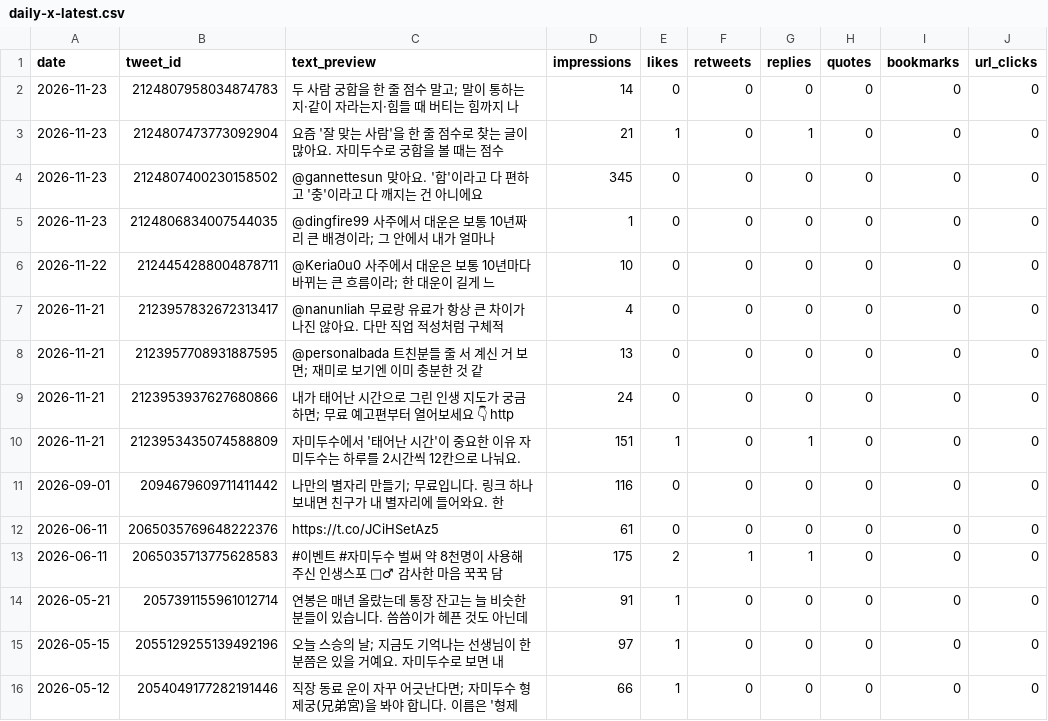
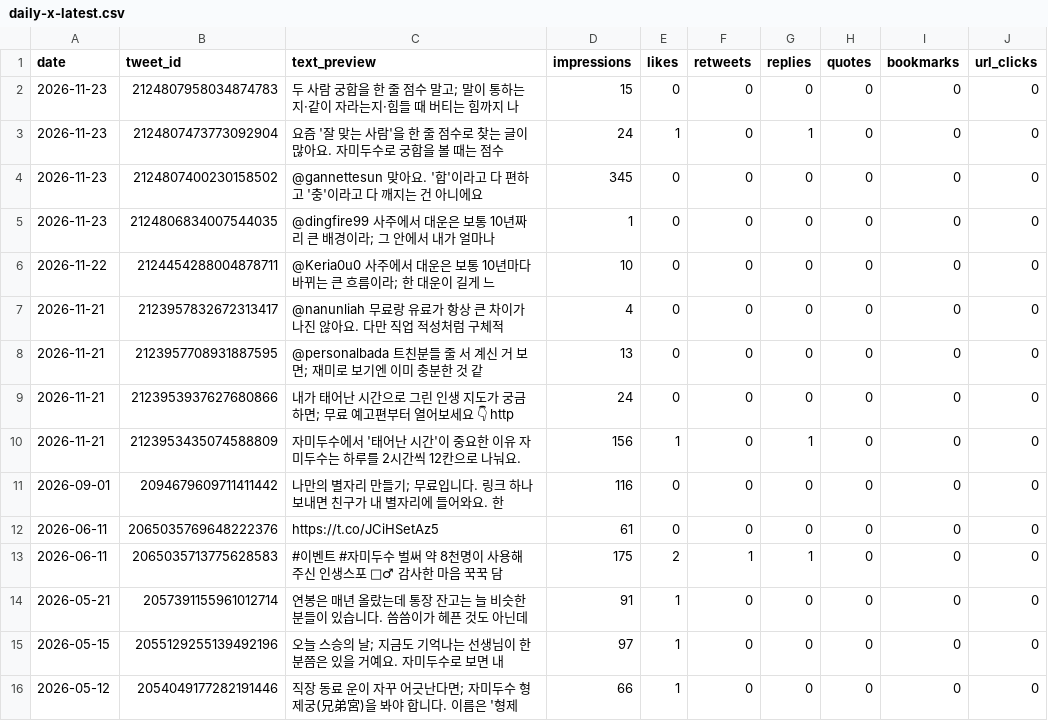
Before and after one commit to LinkDropper/life-spoiler, a CSV file: docs/metrics/daily-x-latest.csv, drawn as a sheet; only a part is shown.

```diff
--- a/docs/metrics/daily-x-latest.csv
+++ b/docs/metrics/daily-x-latest.csv
@@ -1,4 +1,4 @@
 date,tweet_id,text_preview,impressions,likes,retweets,replies,quotes,bookmarks,url_clicks
-2026-11-23,2124807958034874783,"두 사람 궁합을 한 줄 점수 말고; 말이 통하는지·같이 자라는지·힘들 때 버티는 힘까지 나",14,0,0,0,0,0,0
-2026-11-23,2124807473773092904,"요즘 '잘 맞는 사람'을 한 줄 점수로 찾는 글이 많아요. 자미두수로 궁합을 볼 때는 점수",21,1,0,1,0,0,0
+2026-11-23,2124807958034874783,"두 사람 궁합을 한 줄 점수 말고; 말이 통하는지·같이 자라는지·힘들 때 버티는 힘까지 나",15,0,0,0,0,0,0
+2026-11-23,2124807473773092904,"요즘 '잘 맞는 사람'을 한 줄 점수로 찾는 글이 많아요. 자미두수로 궁합을 볼 때는 점수",24,1,0,1,0,0,0
 2026-11-23,2124807400230158502,"@gannettesun 맞아요. '합'이라고 다 편하고 '충'이라고 다 깨지는 건 아니에요",345,0,0,0,0,0,0
@@ -9,3 +9,3 @@ date,tweet_id,text_preview,impressions,likes,retweets,replies,quotes,bookmarks,u
 2026-11-21,2123953937627680866,"내가 태어난 시간으로 그린 인생 지도가 궁금하면; 무료 예고편부터 열어보세요 👇 http",24,0,0,0,0,0,0
-2026-11-21,2123953435074588809,"자미두수에서 '태어난 시간'이 중요한 이유  자미두수는 하루를 2시간씩 12칸으로 나눠요.",151,1,0,1,0,0,0
+2026-11-21,2123953435074588809,"자미두수에서 '태어난 시간'이 중요한 이유  자미두수는 하루를 2시간씩 12칸으로 나눠요.",156,1,0,1,0,0,0
 2026-09-01,2094679609711411442,"나만의 별자리 만들기; 무료입니다.  링크 하나 보내면 친구가 내 별자리에 들어와요. 한 ",116,0,0,0,0,0,0
```
